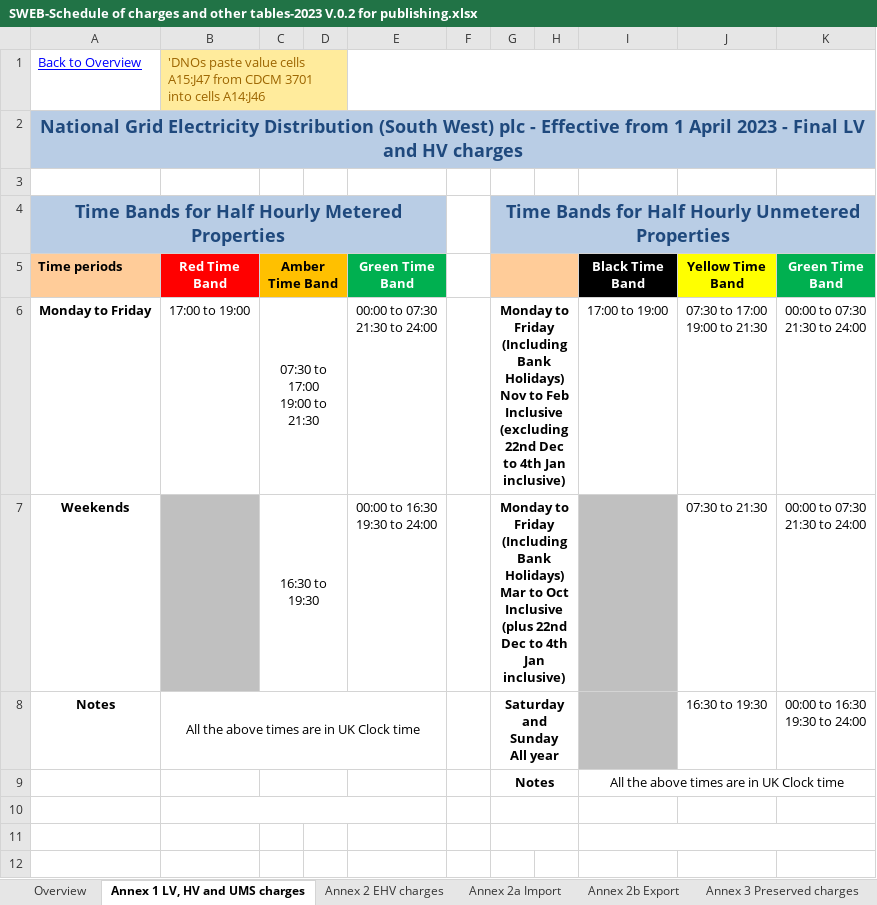
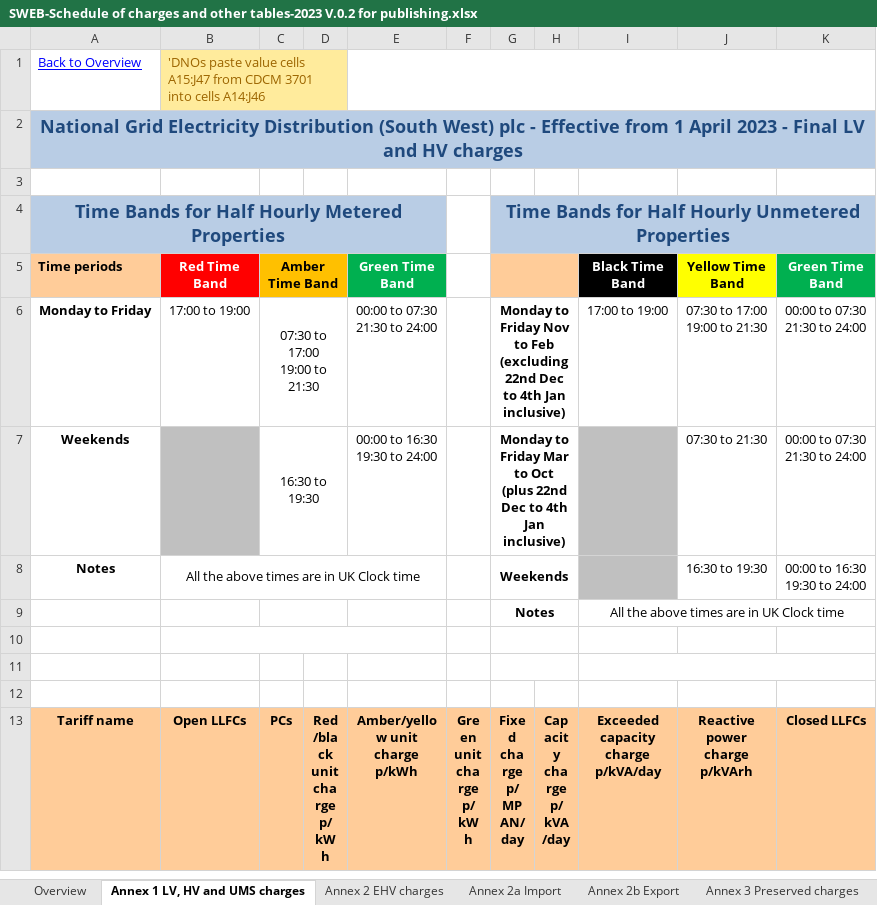
Before and after one commit to WessexWater/chellow-rates, an Excel workbook: 2023/electricity/duos/22/SWEB-Schedule of charges and other tables-2023 V.0.2 for publishing.xlsx, sheet Annex 1 LV, HV and UMS charges, drawn as a sheet; only a part is shown; the shorter side is filled out with more unchanged rows; values as stored, in another font and other column widths than the file's, no borders; ↵ is a line break in a cell; the diff names each change by its address in the sheet, - before the commit and + after, or states it on an @@ line.

Commit message:
Update SWEB-Schedule of charges and other tables-2023 V.0.2 for publishing.xlsx

```diff
--- a/2023/electricity/duos/22/SWEB-Schedule of charges and other tables-2023 V.0.2 for publishing.xlsx (sheet Annex 1 LV, HV and UMS charges)
+++ b/2023/electricity/duos/22/SWEB-Schedule of charges and other tables-2023 V.0.2 for publishing.xlsx (sheet Annex 1 LV, HV and UMS charges)
-G6: …to Friday ↵ (Including Bank Holidays) ↵ Nov to Feb Inclusive (excluding 22nd…
+G6: …to Friday Nov to Feb (excluding 22nd…
-G7: …to Friday ↵ (Including Bank Holidays) ↵ Mar to Oct Inclusive (plus 22nd…
+G7: …to Friday Mar to Oct (plus 22nd…
-G8: Saturday and Sunday ↵ All year
+G8: Weekends
```
Also changed, not shown: sheet Annex 4 LDNO charges.
